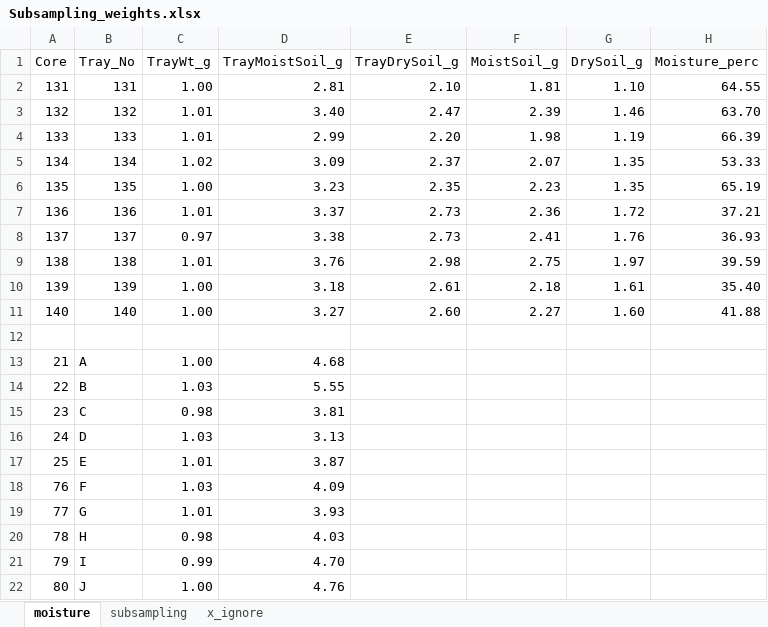
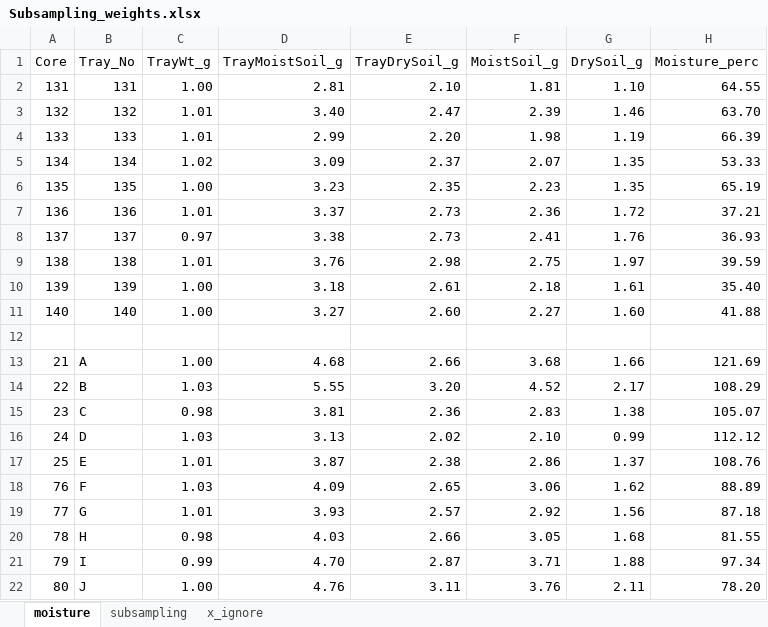
Before and after one commit to kaizadp/hysteresis_and_soil_carbon, an Excel workbook: data/Subsampling_weights.xlsx, sheet moisture, drawn as a sheet; values as stored, in another font and other column widths than the file's, no borders; charts and pictures not drawn; the diff names each change by its address in the sheet, - before the commit and + after, or states it on an @@ line.

```diff
--- a/data/Subsampling_weights.xlsx (sheet moisture)
+++ b/data/Subsampling_weights.xlsx (sheet moisture)
-E13 (TrayDrySoil_g): (empty)
+E13 (TrayDrySoil_g): 2.66
-F13 (MoistSoil_g): (empty)
+F13 (MoistSoil_g): 3.68
-G13 (DrySoil_g): (empty)
+G13 (DrySoil_g): 1.66
-H13 (Moisture_perc): (empty)
+H13 (Moisture_perc): 121.69
-E14 (TrayDrySoil_g): (empty)
+E14 (TrayDrySoil_g): 3.20
-F14 (MoistSoil_g): (empty)
+F14 (MoistSoil_g): 4.52
-G14 (DrySoil_g): (empty)
+G14 (DrySoil_g): 2.17
-H14 (Moisture_perc): (empty)
+H14 (Moisture_perc): 108.29
-E15 (TrayDrySoil_g): (empty)
+E15 (TrayDrySoil_g): 2.36
-F15 (MoistSoil_g): (empty)
+F15 (MoistSoil_g): 2.83
-G15 (DrySoil_g): (empty)
+G15 (DrySoil_g): 1.38
-H15 (Moisture_perc): (empty)
+H15 (Moisture_perc): 105.07
-E16 (TrayDrySoil_g): (empty)
+E16 (TrayDrySoil_g): 2.02
-F16 (MoistSoil_g): (empty)
+F16 (MoistSoil_g): 2.10
-G16 (DrySoil_g): (empty)
+G16 (DrySoil_g): 0.99
-H16 (Moisture_perc): (empty)
+H16 (Moisture_perc): 112.12
-E17 (TrayDrySoil_g): (empty)
+E17 (TrayDrySoil_g): 2.38
-F17 (MoistSoil_g): (empty)
+F17 (MoistSoil_g): 2.86
-G17 (DrySoil_g): (empty)
+G17 (DrySoil_g): 1.37
-H17 (Moisture_perc): (empty)
+H17 (Moisture_perc): 108.76
-E18 (TrayDrySoil_g): (empty)
+E18 (TrayDrySoil_g): 2.65
-F18 (MoistSoil_g): (empty)
+F18 (MoistSoil_g): 3.06
-G18 (DrySoil_g): (empty)
+G18 (DrySoil_g): 1.62
-H18 (Moisture_perc): (empty)
+H18 (Moisture_perc): 88.89
-E19 (TrayDrySoil_g): (empty)
+E19 (TrayDrySoil_g): 2.57
-F19 (MoistSoil_g): (empty)
+F19 (MoistSoil_g): 2.92
-G19 (DrySoil_g): (empty)
+G19 (DrySoil_g): 1.56
-H19 (Moisture_perc): (empty)
+H19 (Moisture_perc): 87.18
-E20 (TrayDrySoil_g): (empty)
+E20 (TrayDrySoil_g): 2.66
-F20 (MoistSoil_g): (empty)
+F20 (MoistSoil_g): 3.05
-G20 (DrySoil_g): (empty)
+G20 (DrySoil_g): 1.68
-H20 (Moisture_perc): (empty)
+H20 (Moisture_perc): 81.55
-E21 (TrayDrySoil_g): (empty)
+E21 (TrayDrySoil_g): 2.87
-F21 (MoistSoil_g): (empty)
+F21 (MoistSoil_g): 3.71
-G21 (DrySoil_g): (empty)
+G21 (DrySoil_g): 1.88
-H21 (Moisture_perc): (empty)
+H21 (Moisture_perc): 97.34
-E22 (TrayDrySoil_g): (empty)
+E22 (TrayDrySoil_g): 3.11
-F22 (MoistSoil_g): (empty)
+F22 (MoistSoil_g): 3.76
-G22 (DrySoil_g): (empty)
+G22 (DrySoil_g): 2.11
-H22 (Moisture_perc): (empty)
+H22 (Moisture_perc): 78.20
```
Also changed, not shown: sheet subsampling, data/Core_weights.xlsx, 4 other files.
